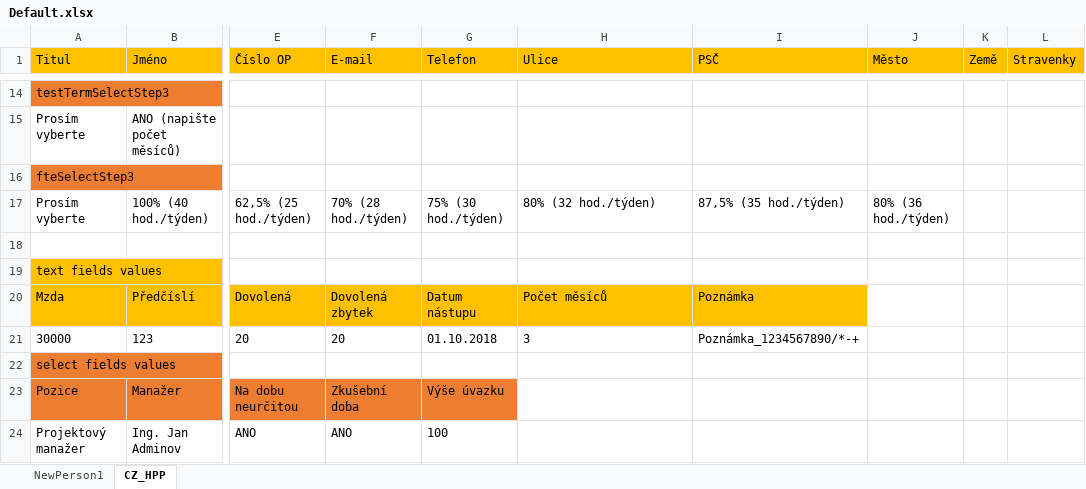
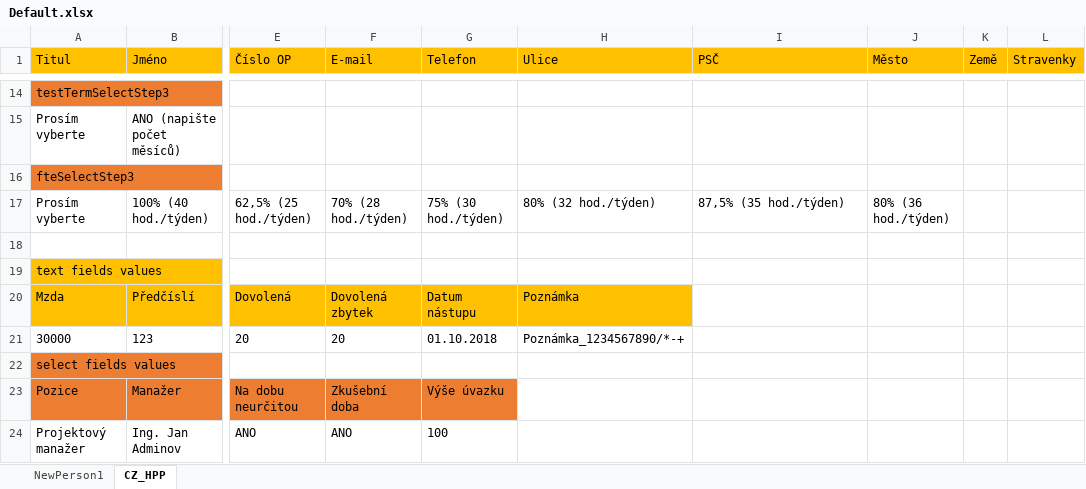
Before and after one commit to MartinSladek61/ATM_selenium, an Excel workbook: src/main/java/webtest/work/dataSet/Default.xlsx, sheet CZ_HPP, drawn as a sheet; only a part is shown, gaps mark what is left out; values as stored, in another font and other column widths than the file's, no borders; the diff names each change by its address in the sheet, - before the commit and + after, or states it on an @@ line.

```diff
--- a/src/main/java/webtest/work/dataSet/Default.xlsx (sheet CZ_HPP)
+++ b/src/main/java/webtest/work/dataSet/Default.xlsx (sheet CZ_HPP)
-H20 (Ulice): Počet měsíců
+H20 (Ulice): Poznámka
-I20 (PSČ): Poznámka
+I20 (PSČ): (empty)
-I20 fill: #FFC000
+I20 fill: none
-H21 (Ulice): 3
+H21 (Ulice): Poznámka_1234567890/*-+
-I21 (PSČ): Poznámka_1234567890/*-+
+I21 (PSČ): (empty)
```
Also changed, not shown: 5 other files.
